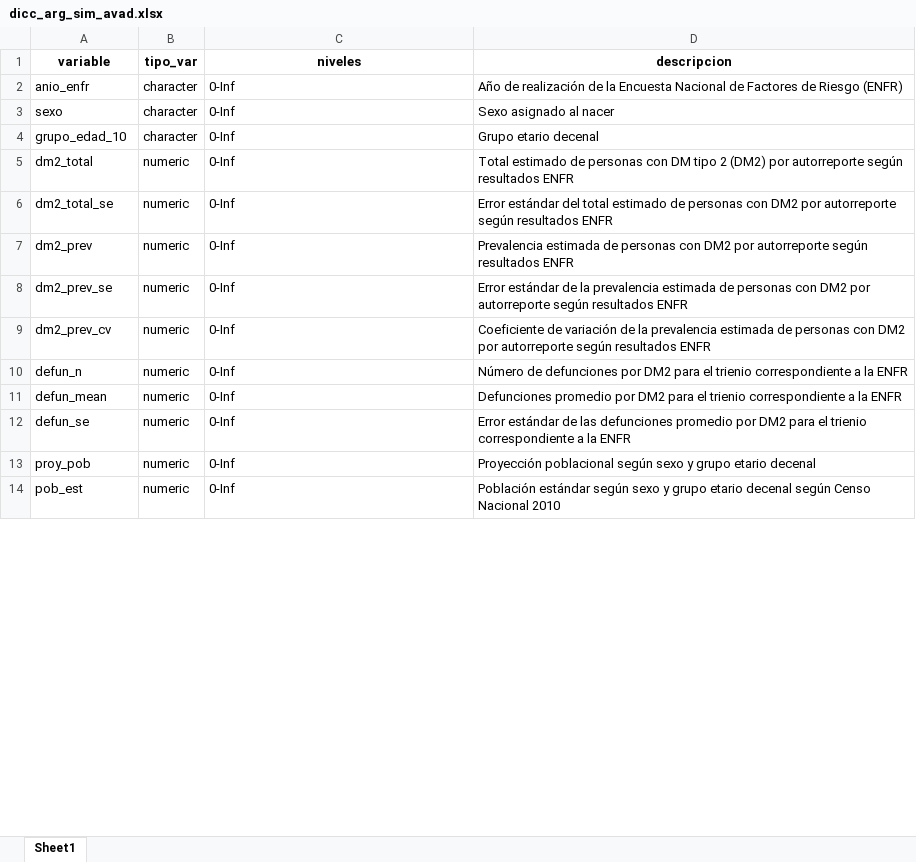
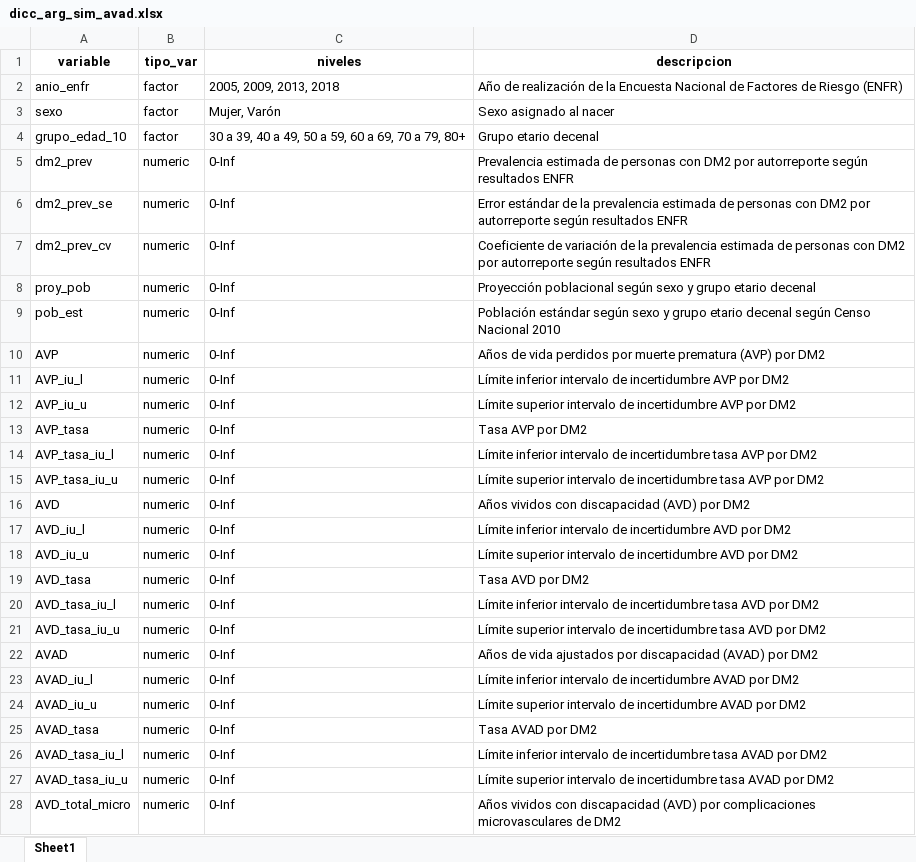
Before and after one commit to datos-ine/Procesamiento-R, an Excel workbook: datos_limpios/dicc_arg_sim_avad.xlsx, sheet Sheet1, drawn as a sheet; only a part is shown; values as stored, in another font and other column widths than the file's, no borders; removed rows and columns are numbered as before the commit, all else as after; the diff covers the shown part only; the diff names each change by its address in the sheet, - before the commit and + after, or states it on an @@ line.

```diff
--- a/datos_limpios/dicc_arg_sim_avad.xlsx (sheet Sheet1)
+++ b/datos_limpios/dicc_arg_sim_avad.xlsx (sheet Sheet1)
-B2:B4 (tipo_var): character
+B2:B4 (tipo_var): factor
-C2 (niveles): 0-Inf
+C2 (niveles): 2005, 2009, 2013, 2018
-C3 (niveles): 0-Inf
+C3 (niveles): Mujer, Varón
-C4 (niveles): 0-Inf
+C4 (niveles): 30 a 39, 40 a 49, 50 a 59, 60 a 69, 70 a 79, 80+
-row 5: dm2_total | numeric | 0-Inf | Total estimado de personas con DM tipo 2 (DM2) por autorreporte según resultados ENFR
-row 6: dm2_total_se | numeric | 0-Inf | Error estándar del total estimado de personas con DM2 por autorreporte según resultados ENFR
-row 10: defun_n | numeric | 0-Inf | Número de defunciones por DM2 para el trienio correspondiente a la ENFR
-row 11: defun_mean | numeric | 0-Inf | Defunciones promedio por DM2 para el trienio correspondiente a la ENFR
-row 12: defun_se | numeric | 0-Inf | Error estándar de las defunciones promedio por DM2 para el trienio correspondiente a la ENFR
+row 10: AVP | numeric | 0-Inf | Años de vida perdidos por muerte prematura (AVP) por DM2
+row 11: AVP_iu_l | numeric | 0-Inf | Límite inferior intervalo de incertidumbre AVP por DM2
+row 12: AVP_iu_u | numeric | 0-Inf | Límite superior intervalo de incertidumbre AVP por DM2
+row 13: AVP_tasa | numeric | 0-Inf | Tasa AVP por DM2
+row 14: AVP_tasa_iu_l | numeric | 0-Inf | Límite inferior intervalo de incertidumbre tasa AVP por DM2
+row 15: AVP_tasa_iu_u | numeric | 0-Inf | Límite superior intervalo de incertidumbre tasa AVP por DM2
+row 16: AVD | numeric | 0-Inf | Años vividos con discapacidad (AVD) por DM2
+row 17: AVD_iu_l | numeric | 0-Inf | Límite inferior intervalo de incertidumbre AVD por DM2
+row 18: AVD_iu_u | numeric | 0-Inf | Límite superior intervalo de incertidumbre AVD por DM2
+row 19: AVD_tasa | numeric | 0-Inf | Tasa AVD por DM2
+row 20: AVD_tasa_iu_l | numeric | 0-Inf | Límite inferior intervalo de incertidumbre tasa AVD por DM2
+row 21: AVD_tasa_iu_u | numeric | 0-Inf | Límite superior intervalo de incertidumbre tasa AVD por DM2
+row 22: AVAD | numeric | 0-Inf | Años de vida ajustados por discapacidad (AVAD) por DM2
+row 23: AVAD_iu_l | numeric | 0-Inf | Límite inferior intervalo de incertidumbre AVAD por DM2
+row 24: AVAD_iu_u | numeric | 0-Inf | Límite superior intervalo de incertidumbre AVAD por DM2
+row 25: AVAD_tasa | numeric | 0-Inf | Tasa AVAD por DM2
+row 26: AVAD_tasa_iu_l | numeric | 0-Inf | Límite inferior intervalo de incertidumbre tasa AVAD por DM2
+row 27: AVAD_tasa_iu_u | numeric | 0-Inf | Límite superior intervalo de incertidumbre tasa AVAD por DM2
+row 28: AVD_total_micro | numeric | 0-Inf | Años vividos con discapacidad (AVD) por complicaciones microvasculares de DM2
```
Also changed, not shown: 67 added rows and 32 edited cells elsewhere in this sheet, datos_limpios/arg_avad_abs.xlsx, datos_limpios/dic_fr_comp_DW.xlsx, 12 other files.
